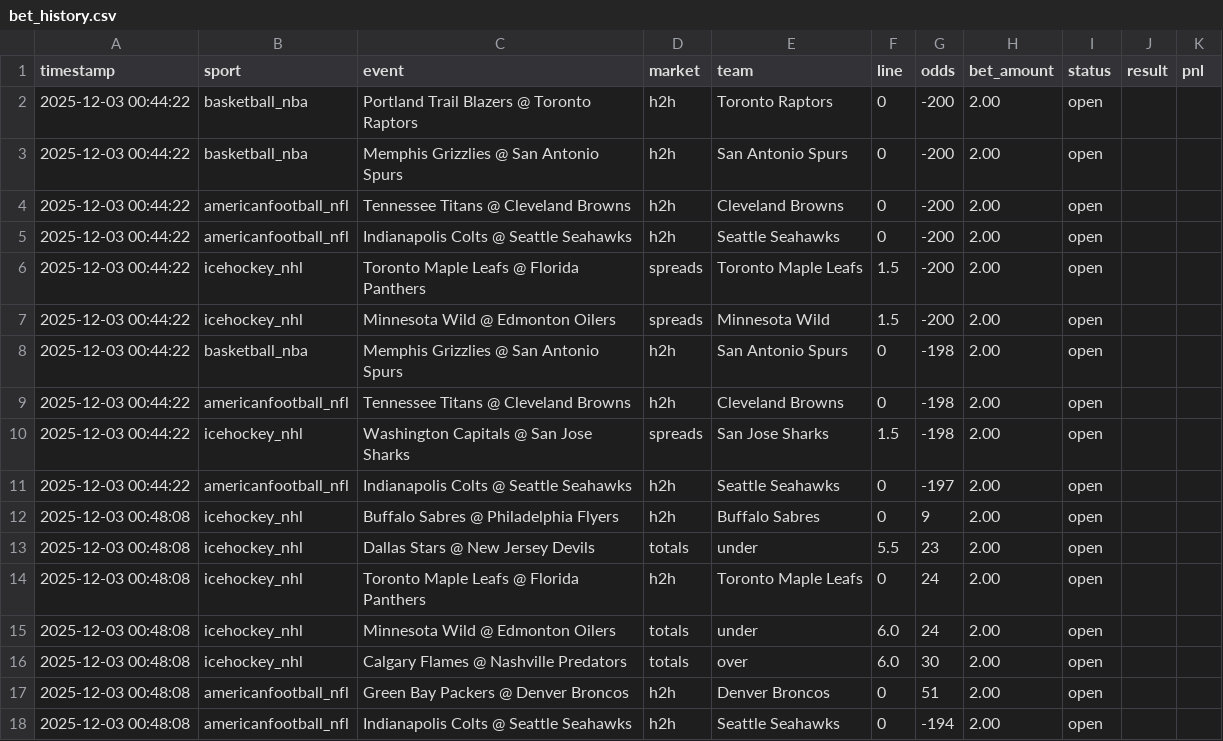
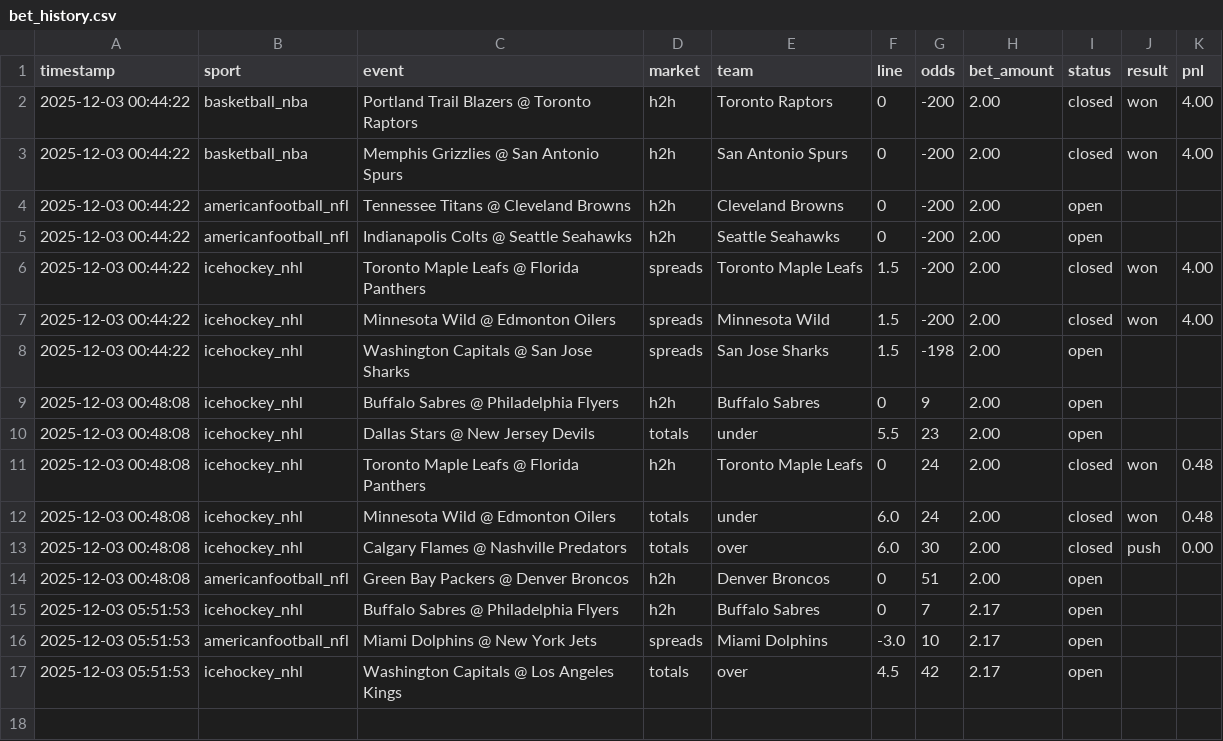
Before and after one commit to djhead86/smartpicks-site, a CSV file: bet_history.csv, drawn as a sheet.

```diff
--- a/bet_history.csv
+++ b/bet_history.csv
@@ -1,18 +1,17 @@
 timestamp,sport,event,market,team,line,odds,bet_amount,status,result,pnl
-2025-12-03 00:44:22,basketball_nba,Portland Trail Blazers @ Toronto Raptors,h2h,Toronto Raptors,0,-200,2.00,open,,
-2025-12-03 00:44:22,basketball_nba,Memphis Grizzlies @ San Antonio Spurs,h2h,San Antonio Spurs,0,-200,2.00,open,,
+2025-12-03 00:44:22,basketball_nba,Portland Trail Blazers @ Toronto Raptors,h2h,Toronto Raptors,0,-200,2.00,closed,won,4.00
+2025-12-03 00:44:22,basketball_nba,Memphis Grizzlies @ San Antonio Spurs,h2h,San Antonio Spurs,0,-200,2.00,closed,won,4.00
 2025-12-03 00:44:22,americanfootball_nfl,Tennessee Titans @ Cleveland Browns,h2h,Cleveland Browns,0,-200,2.00,open,,
 2025-12-03 00:44:22,americanfootball_nfl,Indianapolis Colts @ Seattle Seahawks,h2h,Seattle Seahawks,0,-200,2.00,open,,
-2025-12-03 00:44:22,icehockey_nhl,Toronto Maple Leafs @ Florida Panthers,spreads,Toronto Maple Leafs,1.5,-200,2.00,open,,
-2025-12-03 00:44:22,icehockey_nhl,Minnesota Wild @ Edmonton Oilers,spreads,Minnesota Wild,1.5,-200,2.00,open,,
-2025-12-03 00:44:22,basketball_nba,Memphis Grizzlies @ San Antonio Spurs,h2h,San Antonio Spurs,0,-198,2.00,open,,
-2025-12-03 00:44:22,americanfootball_nfl,Tennessee Titans @ Cleveland Browns,h2h,Cleveland Browns,0,-198,2.00,open,,
+2025-12-03 00:44:22,icehockey_nhl,Toronto Maple Leafs @ Florida Panthers,spreads,Toronto Maple Leafs,1.5,-200,2.00,closed,won,4.00
+2025-12-03 00:44:22,icehockey_nhl,Minnesota Wild @ Edmonton Oilers,spreads,Minnesota Wild,1.5,-200,2.00,closed,won,4.00
 2025-12-03 00:44:22,icehockey_nhl,Washington Capitals @ San Jose Sharks,spreads,San Jose Sharks,1.5,-198,2.00,open,,
-2025-12-03 00:44:22,americanfootball_nfl,Indianapolis Colts @ Seattle Seahawks,h2h,Seattle Seahawks,0,-197,2.00,open,,
 2025-12-03 00:48:08,icehockey_nhl,Buffalo Sabres @ Philadelphia Flyers,h2h,Buffalo Sabres,0,9,2.00,open,,
 2025-12-03 00:48:08,icehockey_nhl,Dallas Stars @ New Jersey Devils,totals,under,5.5,23,2.00,open,,
-2025-12-03 00:48:08,icehockey_nhl,Toronto Maple Leafs @ Florida Panthers,h2h,Toronto Maple Leafs,0,24,2.00,open,,
-2025-12-03 00:48:08,icehockey_nhl,Minnesota Wild @ Edmonton Oilers,totals,under,6.0,24,2.00,open,,
-2025-12-03 00:48:08,icehockey_nhl,Calgary Flames @ Nashville Predators,totals,over,6.0,30,2.00,open,,
+2025-12-03 00:48:08,icehockey_nhl,Toronto Maple Leafs @ Florida Panthers,h2h,Toronto Maple Leafs,0,24,2.00,closed,won,0.48
+2025-12-03 00:48:08,icehockey_nhl,Minnesota Wild @ Edmonton Oilers,totals,under,6.0,24,2.00,closed,won,0.48
+2025-12-03 00:48:08,icehockey_nhl,Calgary Flames @ Nashville Predators,totals,over,6.0,30,2.00,closed,push,0.00
 2025-12-03 00:48:08,americanfootball_nfl,Green Bay Packers @ Denver Broncos,h2h,Denver Broncos,0,51,2.00,open,,
-2025-12-03 00:48:08,americanfootball_nfl,Indianapolis Colts @ Seattle Seahawks,h2h,Seattle Seahawks,0,-194,2.00,open,,
+2025-12-03 05:51:53,icehockey_nhl,Buffalo Sabres @ Philadelphia Flyers,h2h,Buffalo Sabres,0,7,2.17,open,,
+2025-12-03 05:51:53,americanfootball_nfl,Miami Dolphins @ New York Jets,spreads,Miami Dolphins,-3.0,10,2.17,open,,
+2025-12-03 05:51:53,icehockey_nhl,Washington Capitals @ Los Angeles Kings,totals,over,4.5,42,2.17,open,,
```
Also changed, not shown: 3 other files.
